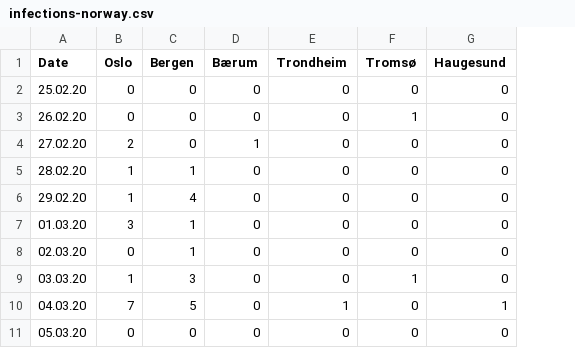
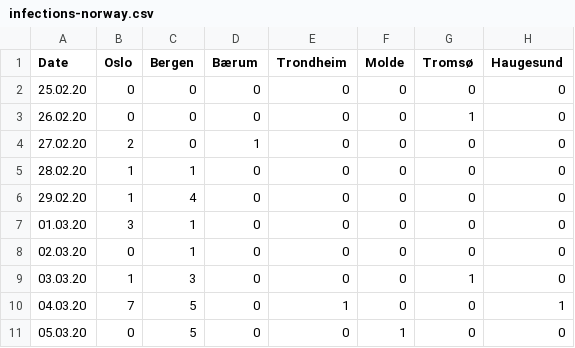
Before and after one commit to ademsalih/cov19-norway, a CSV file: public/infections-norway.csv, drawn as a sheet; only a part is shown; the diff names each change by its address in the sheet, - before the commit and + after, or states it on an @@ line.

```diff
--- a/public/infections-norway.csv
+++ b/public/infections-norway.csv
+column F (Molde), rows 2-11: 0 | 0 | 0 | 0 | 0 | 0 | 0 | 0 | 0 | 1
-C11 (Bergen): 0
+C11 (Bergen): 5
```
Also changed, not shown: 3 other files.
